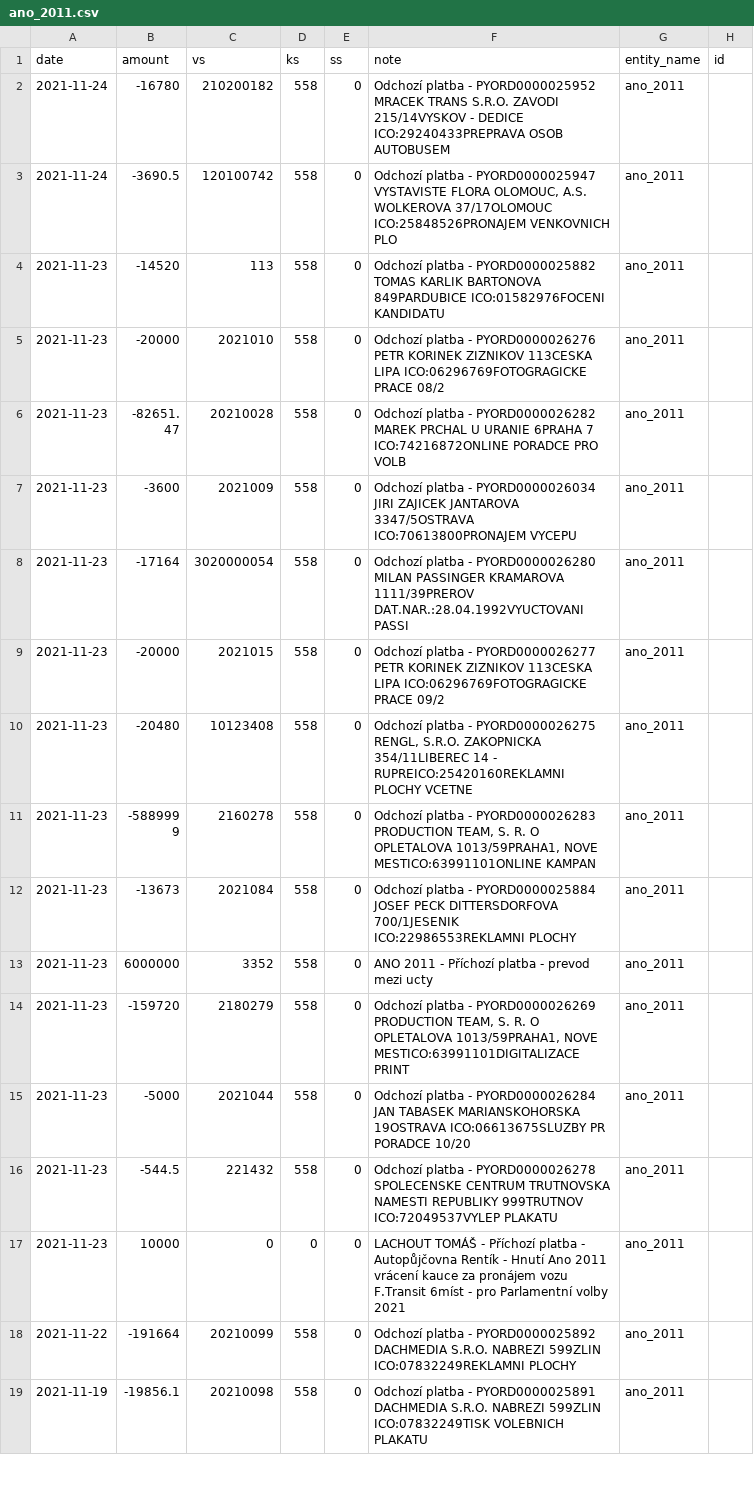
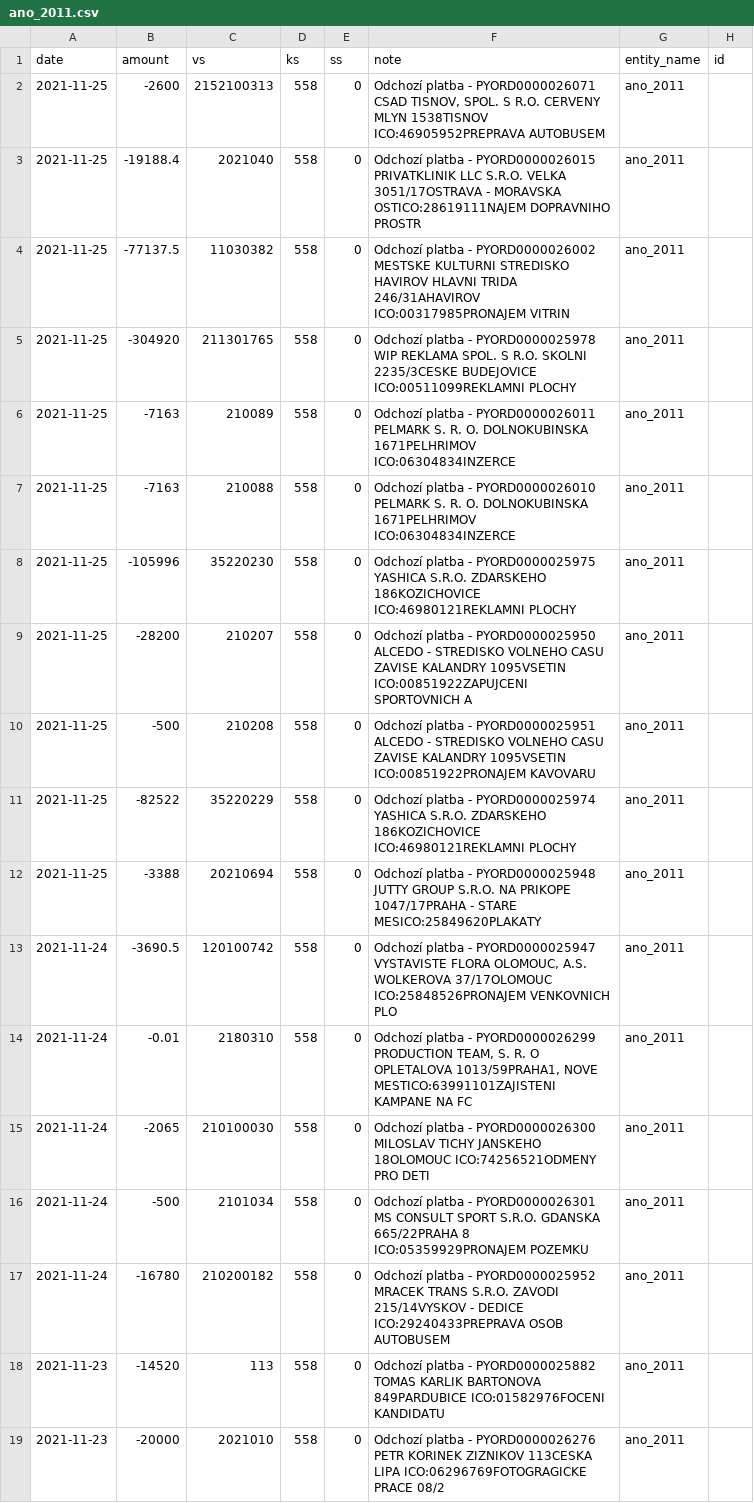
Before and after one commit to opop999/transparent_election_accounts, a CSV file: data/expense_accounts/individual_expense_accounts/ano_2011.csv, drawn as a sheet; only a part is shown; the shorter side is filled out with more unchanged rows.

```diff
--- a/data/expense_accounts/individual_expense_accounts/ano_2011.csv
+++ b/data/expense_accounts/individual_expense_accounts/ano_2011.csv
@@ -1,4 +1,18 @@
 date,amount,vs,ks,ss,note,entity_name,id
+2021-11-25,-2600,2152100313,558,0,"Odchozí platba - PYORD0000026071 CSAD TISNOV, SPOL. S R.O. CERVENY MLYN 1538TISNOV ICO:46905952PREPRAVA AUTOBUSEM",ano_2011,
+2021-11-25,-19188.4,2021040,558,0,Odchozí platba - PYORD0000026015 PRIVATKLINIK LLC S.R.O. VELKA 3051/17OSTRAVA - MORAVSKA OSTICO:28619111NAJEM DOPRAVNIHO PROSTR,ano_2011,
+2021-11-25,-77137.5,11030382,558,0,Odchozí platba - PYORD0000026002 MESTSKE KULTURNI STREDISKO HAVIROV HLAVNI TRIDA 246/31AHAVIROV ICO:00317985PRONAJEM VITRIN,ano_2011,
+2021-11-25,-304920,211301765,558,0,Odchozí platba - PYORD0000025978 WIP REKLAMA SPOL. S R.O. SKOLNI 2235/3CESKE BUDEJOVICE ICO:00511099REKLAMNI PLOCHY,ano_2011,
+2021-11-25,-7163,210089,558,0,Odchozí platba - PYORD0000026011 PELMARK S. R. O. DOLNOKUBINSKA 1671PELHRIMOV ICO:06304834INZERCE,ano_2011,
+2021-11-25,-7163,210088,558,0,Odchozí platba - PYORD0000026010 PELMARK S. R. O. DOLNOKUBINSKA 1671PELHRIMOV ICO:06304834INZERCE,ano_2011,
+2021-11-25,-105996,35220230,558,0,Odchozí platba - PYORD0000025975 YASHICA S.R.O. ZDARSKEHO 186KOZICHOVICE ICO:46980121REKLAMNI PLOCHY,ano_2011,
+2021-11-25,-28200,210207,558,0,Odchozí platba - PYORD0000025950 ALCEDO - STREDISKO VOLNEHO CASU ZAVISE KALANDRY 1095VSETIN ICO:00851922ZAPUJCENI SPORTOVNICH A,ano_2011,
+2021-11-25,-500,210208,558,0,Odchozí platba - PYORD0000025951 ALCEDO - STREDISKO VOLNEHO CASU ZAVISE KALANDRY 1095VSETIN ICO:00851922PRONAJEM KAVOVARU,ano_2011,
+2021-11-25,-82522,35220229,558,0,Odchozí platba - PYORD0000025974 YASHICA S.R.O. ZDARSKEHO 186KOZICHOVICE ICO:46980121REKLAMNI PLOCHY,ano_2011,
+2021-11-25,-3388,20210694,558,0,Odchozí platba - PYORD0000025948 JUTTY GROUP S.R.O. NA PRIKOPE 1047/17PRAHA - STARE MESICO:25849620PLAKATY,ano_2011,
+2021-11-24,-3690.5,120100742,558,0,"Odchozí platba - PYORD0000025947 VYSTAVISTE FLORA OLOMOUC, A.S. WOLKEROVA 37/17OLOMOUC ICO:25848526PRONAJEM VENKOVNICH PLO",ano_2011,
+2021-11-24,-0.01,2180310,558,0,"Odchozí platba - PYORD0000026299 PRODUCTION TEAM, S. R. O OPLETALOVA 1013/59PRAHA1, NOVE MESTICO:63991101ZAJISTENI KAMPANE NA FC",ano_2011,
+2021-11-24,-2065,210100030,558,0,Odchozí platba - PYORD0000026300 MILOSLAV TICHY JANSKEHO 18OLOMOUC ICO:74256521ODMENY PRO DETI,ano_2011,
+2021-11-24,-500,2101034,558,0,Odchozí platba - PYORD0000026301 MS CONSULT SPORT S.R.O. GDANSKA 665/22PRAHA 8 ICO:05359929PRONAJEM POZEMKU,ano_2011,
 2021-11-24,-16780,210200182,558,0,Odchozí platba - PYORD0000025952 MRACEK TRANS S.R.O. ZAVODI 215/14VYSKOV - DEDICE ICO:29240433PREPRAVA OSOB AUTOBUSEM,ano_2011,
-2021-11-24,-3690.5,120100742,558,0,"Odchozí platba - PYORD0000025947 VYSTAVISTE FLORA OLOMOUC, A.S. WOLKEROVA 37/17OLOMOUC ICO:25848526PRONAJEM VENKOVNICH PLO",ano_2011,
 2021-11-23,-14520,113,558,0,Odchozí platba - PYORD0000025882 TOMAS KARLIK BARTONOVA 849PARDUBICE ICO:01582976FOCENI KANDIDATU,ano_2011,
```
Also changed, not shown: data/expense_accounts/kb_expense_merged_data.csv, 6 other files.
